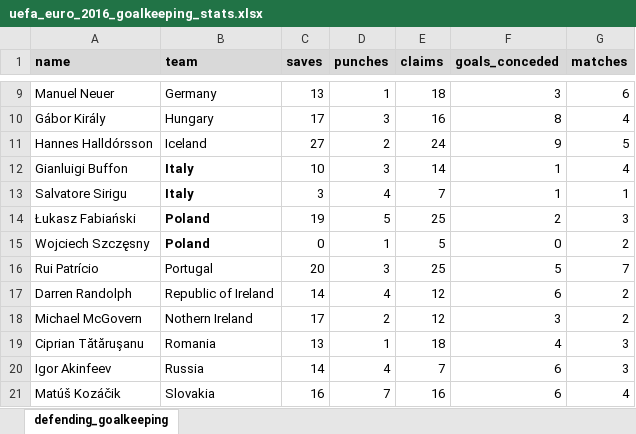
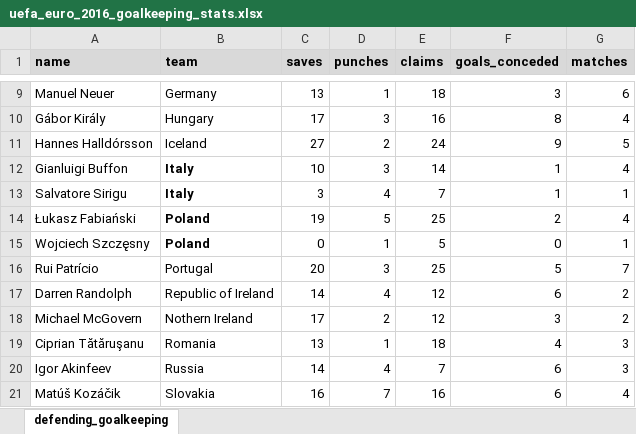
Before and after one commit to carldgosselin/euro-2016, an Excel workbook: uefa_euro_2016_goalkeeping_stats.xlsx, sheet defending_goalkeeping, drawn as a sheet; only a part is shown, gaps mark what is left out; values as stored, in another font and other column widths than the file's, no borders; the diff names each change by its address in the sheet, - before the commit and + after, or states it on an @@ line.

```diff
--- a/uefa_euro_2016_goalkeeping_stats.xlsx (sheet defending_goalkeeping)
+++ b/uefa_euro_2016_goalkeeping_stats.xlsx (sheet defending_goalkeeping)
-G14 (matches): 3
+G14 (matches): 4
-G15 (matches): 2
+G15 (matches): 1
```
Also changed, not shown: uefa_euro_2016_player_stats.xlsx, uefa_euro_2016_team_stats.xlsx, 1 other file.
